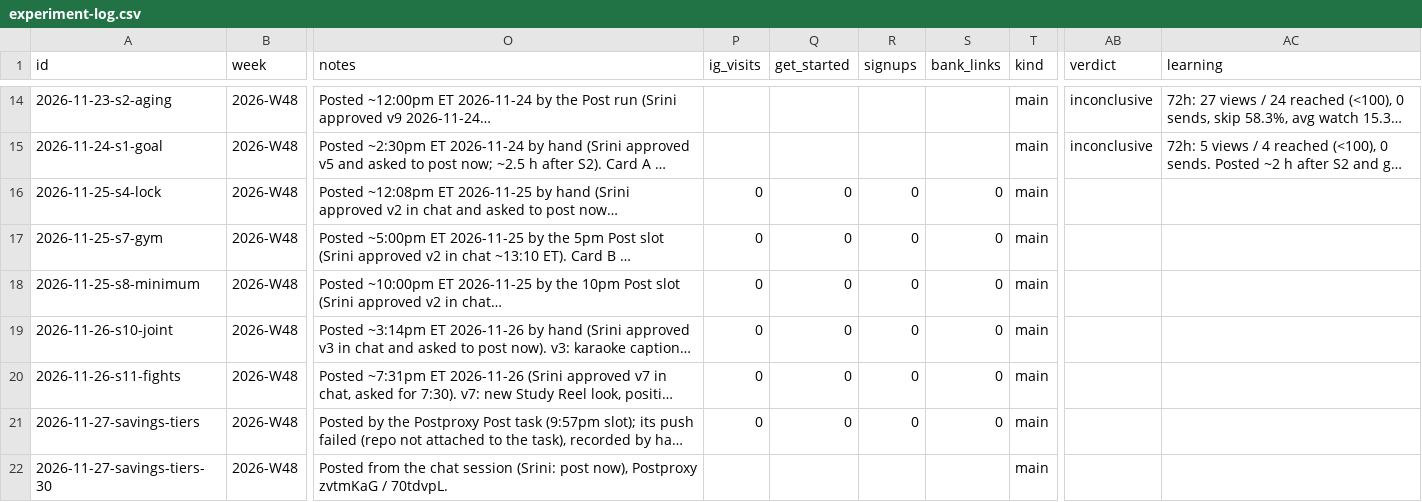
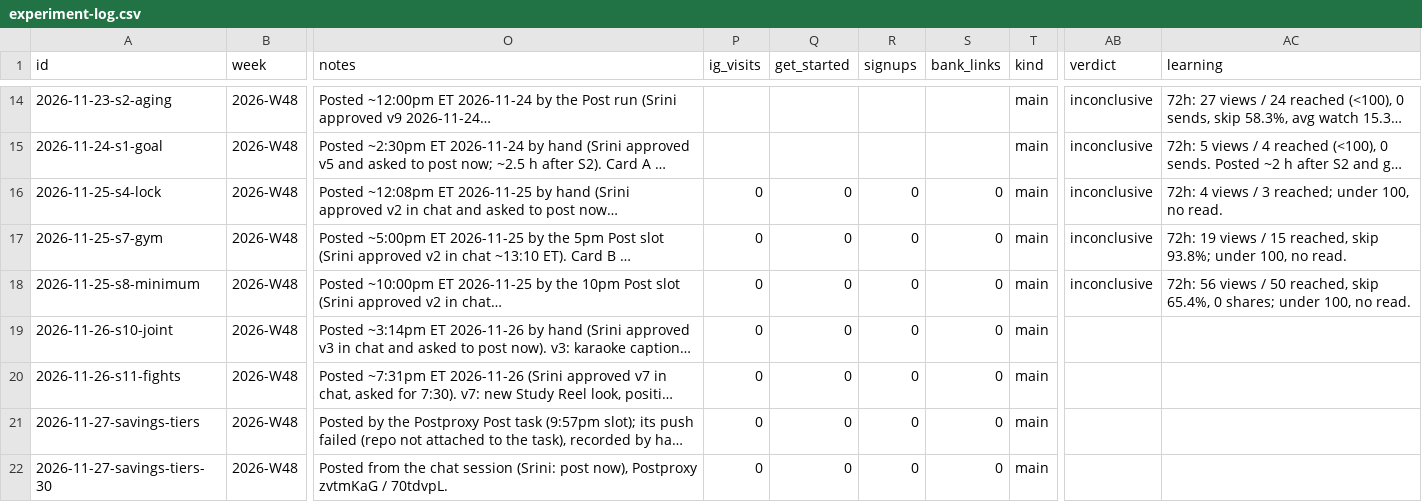
Before and after one commit to DivvyUpp/divvyupp-media, a CSV file: experiment-log.csv, drawn as a sheet; only a part is shown, gaps mark what is left out; long unchanged cells end in …; the diff covers the shown part only; the diff names each change by its address in the sheet, - before the commit and + after, or states it on an @@ line.

```diff
--- a/experiment-log.csv
+++ b/experiment-log.csv
-AB16:AB18 (verdict): (empty)
+AB16:AB18 (verdict): inconclusive
-AC16 (learning): (empty)
+AC16 (learning): 72h: 4 views / 3 reached; under 100, no read.
-AC17 (learning): (empty)
+AC17 (learning): 72h: 19 views / 15 reached, skip 93.8%; under 100, no read.
-AC18 (learning): (empty)
+AC18 (learning): 72h: 56 views / 50 reached, skip 65.4%, 0 shares; under 100, no read.
-P22 (ig_visits): (empty)
+P22 (ig_visits): 0
-Q22 (get_started): (empty)
+Q22 (get_started): 0
-R22 (signups): (empty)
+R22 (signups): 0
-S22 (bank_links): (empty)
+S22 (bank_links): 0
```
Also changed, not shown: 2 added rows and 12 edited cells elsewhere in this file, 11 other files.
